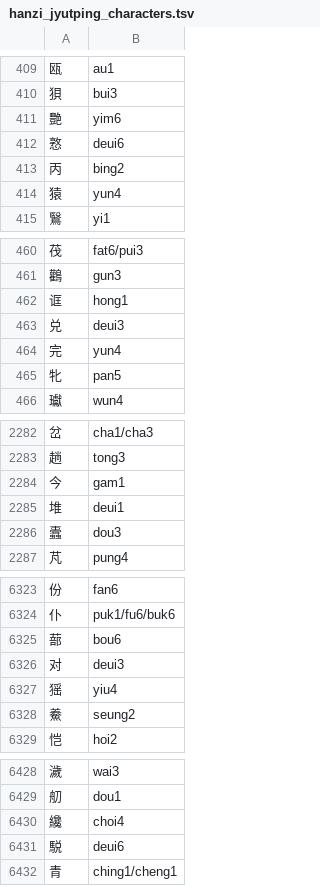
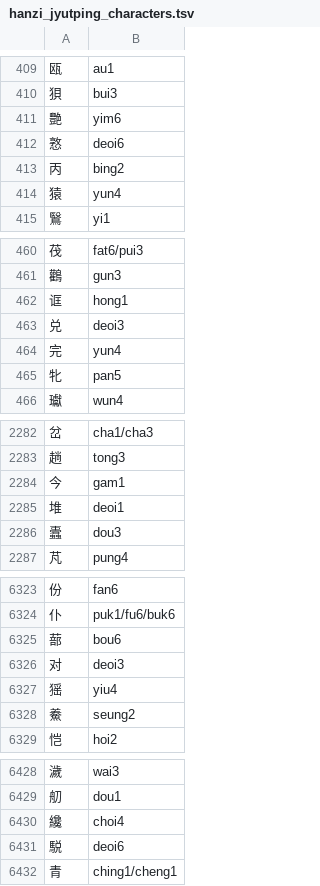
Before and after one commit to tsroten/dragonmapper, a TSV file: dragonmapper/data/hanzi_jyutping_characters.tsv, drawn as a sheet; only a part is shown, gaps mark what is left out; the diff covers the shown part only; the diff names each change by its address in the sheet, - before the commit and + after, or states it on an @@ line.

Commit message:
Fixed incorrect spelling of Jyutping

```diff
--- a/dragonmapper/data/hanzi_jyutping_characters.tsv
+++ b/dragonmapper/data/hanzi_jyutping_characters.tsv
-B412: deui6
+B412: deoi6
-B463: deui3
+B463: deoi3
-B2285: deui1
+B2285: deoi1
-B6326: deui3
+B6326: deoi3
-B6431: deui6
+B6431: deoi6
```
Also changed, not shown: 8 edited cells elsewhere in this file.
